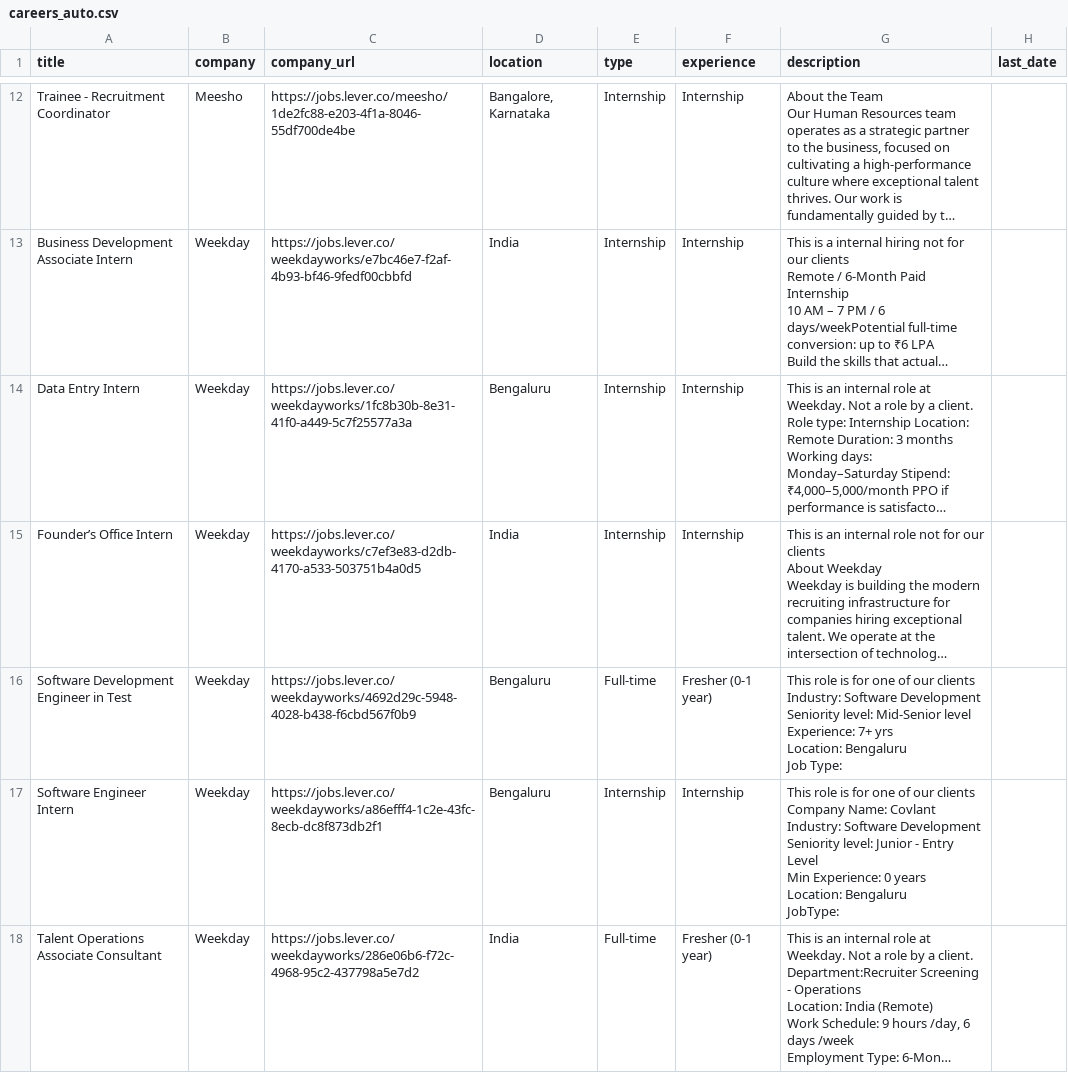
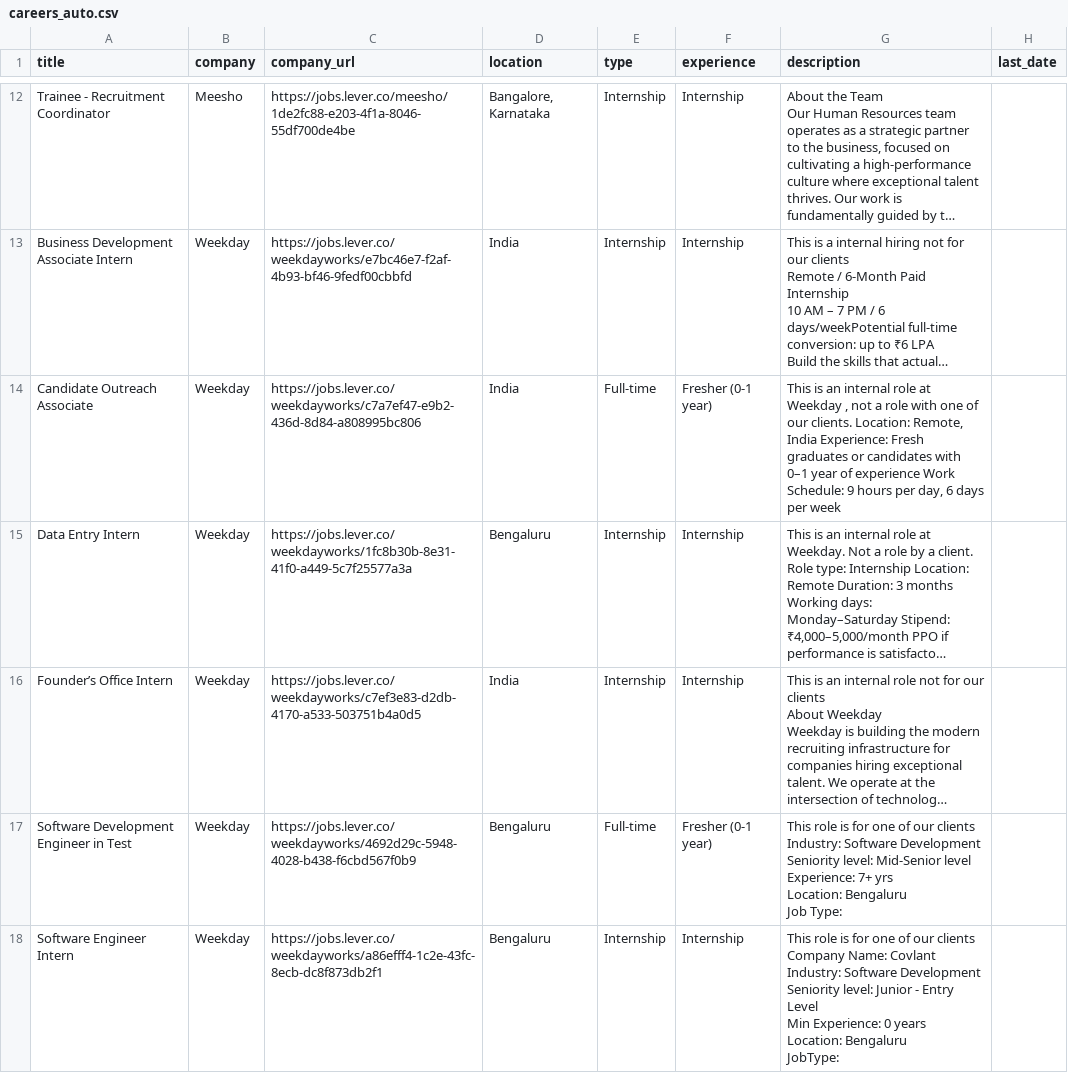
Before and after one commit to Acadeno-Technologies/Job-Alert-Platform-Original, a CSV file: careers_auto.csv, drawn as a sheet; only a part is shown, gaps mark what is left out; the shorter side is filled out with more unchanged rows; long unchanged cells end in …; the diff covers the shown part only; the diff names each change by its address in the sheet, - before the commit and + after, or states it on an @@ line.

Commit message:
Auto-refresh jobs

```diff
--- a/careers_auto.csv
+++ b/careers_auto.csv
+row 14: Candidate Outreach Associate | Weekday | https://jobs.lever.co/weekdayworks/c7a7ef47-e9b2-436d-8d84-a808995bc806 | India | Full-time | Fresher (0-1 year) | This is an internal role at Weekday , not a role with one of our clients. Location: Remote, India Experience: Fresh graduates or candidates with 0–1 year of experience Work Schedule: 9 hours per day, 6 days per week
```
Also changed, not shown: 1 added row elsewhere in this file, 1 other file.
